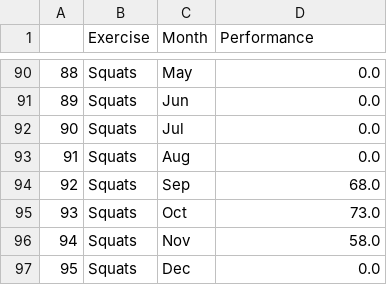
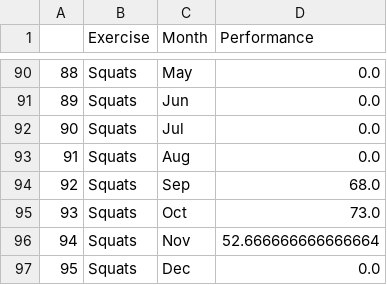
Before and after one commit to arcb01/workout-tracker, a CSV file: data/processed/workout_performance.csv, drawn as a sheet; only a part is shown, gaps mark what is left out; the diff covers the shown part only.

```diff
--- a/data/processed/workout_performance.csv
+++ b/data/processed/workout_performance.csv
@@ -95,3 +95,3 @@
 93,Squats,Oct,73.0
-94,Squats,Nov,58.0
+94,Squats,Nov,52.666666666666664
 95,Squats,Dec,0.0
```
Also changed, not shown: 5 edited cells elsewhere in this file, 3 other files.
